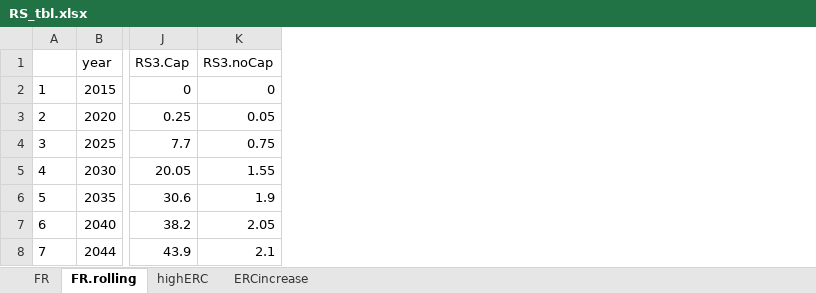
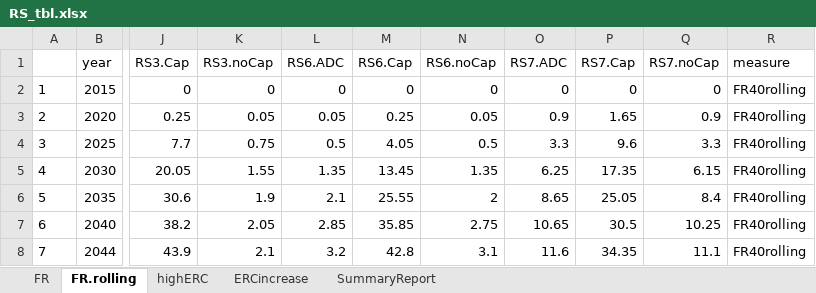
Before and after one commit to marshallpku/Model_UCRP, an Excel workbook: FullOverride/Report_graphs/RS_tbl.xlsx, sheet FR.rolling, drawn as a sheet; only a part is shown, gaps mark what is left out; values as stored, in another font and other column widths than the file's, no borders; the diff names each change by its address in the sheet, - before the commit and + after, or states it on an @@ line.

```diff
--- a/FullOverride/Report_graphs/RS_tbl.xlsx (sheet FR.rolling)
+++ b/FullOverride/Report_graphs/RS_tbl.xlsx (sheet FR.rolling)
+sheet tab: SummaryReport
+column L (RS6.ADC), rows 2-8: 0 | 0.05 | 0.5 | 1.35 | 2.1 | 2.85 | 3.2
+column M (RS6.Cap), rows 2-8: 0 | 0.25 | 4.05 | 13.45 | 25.55 | 35.85 | 42.8
+column N (RS6.noCap), rows 2-8: 0 | 0.05 | 0.5 | 1.35 | 2 | 2.75 | 3.1
+column O (RS7.ADC), rows 2-8: 0 | 0.9 | 3.3 | 6.25 | 8.65 | 10.65 | 11.6
+column P (RS7.Cap), rows 2-8: 0 | 1.65 | 9.6 | 17.35 | 25.05 | 30.5 | 34.35
+column Q (RS7.noCap), rows 2-8: 0 | 0.9 | 3.3 | 6.15 | 8.4 | 10.25 | 11.1
+column R (measure), rows 2-8: all FR40rolling
```
Also changed, not shown: sheet ERCincrease, sheet highERC, sheet FR, FullOverride/RunControl_fullOverride.xlsx, 34 other files.
